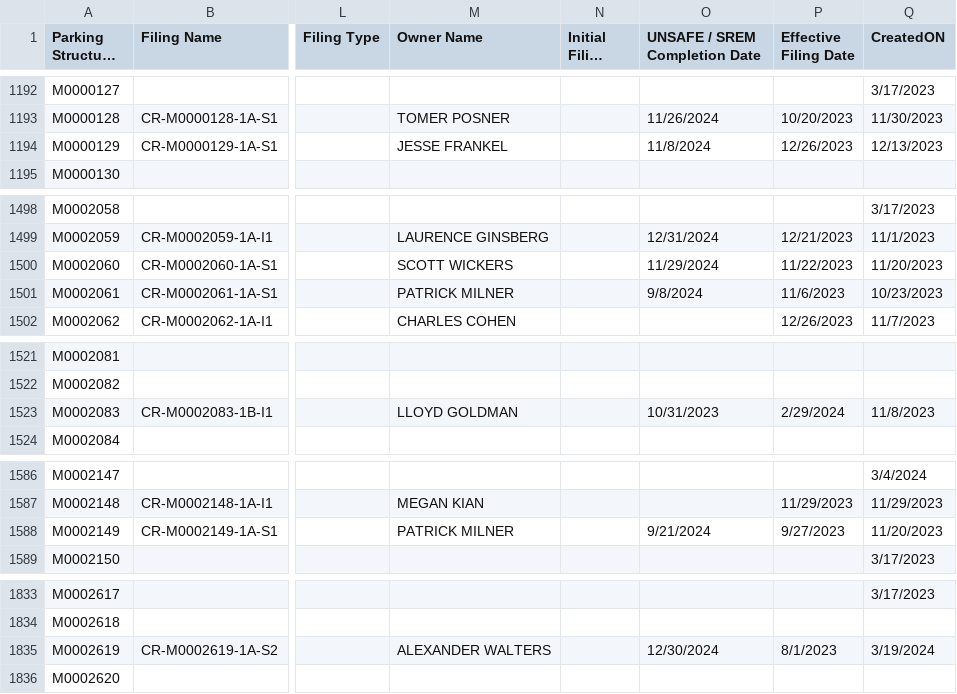
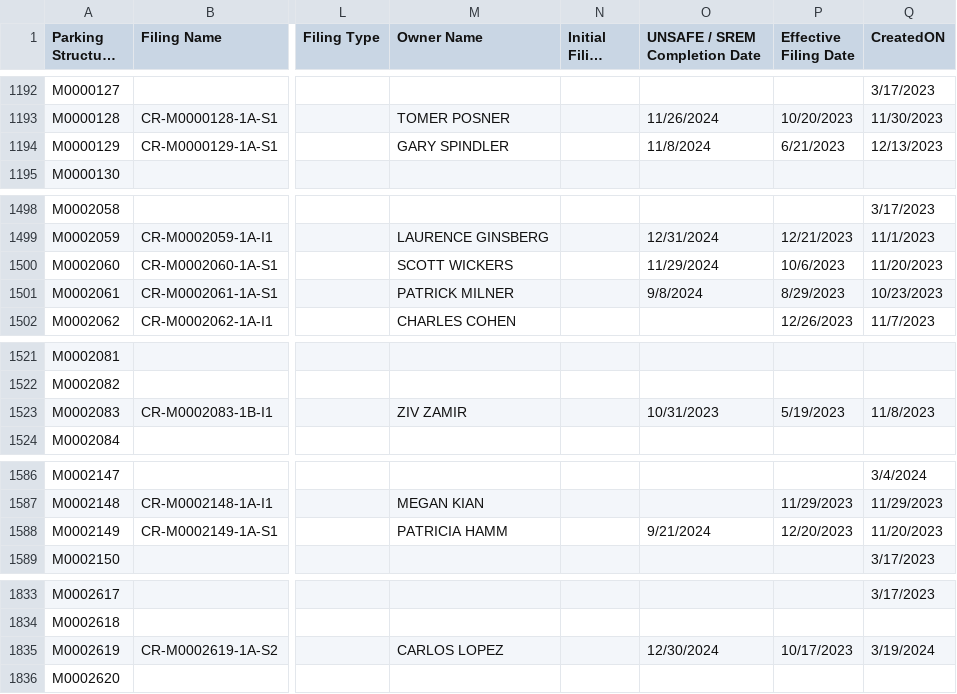
Before and after one commit to NYCDOB/ParkingStructures, a CSV file: data/ParkingStructureInspections_statusPending.csv, drawn as a sheet; only a part is shown, gaps mark what is left out; long unchanged cells end in …; the diff covers the shown part only; the diff names each change by its address in the sheet, - before the commit and + after, or states it on an @@ line.

```diff
--- a/data/ParkingStructureInspections_statusPending.csv
+++ b/data/ParkingStructureInspections_statusPending.csv
-M1194 (Owner Name): JESSE FRANKEL
+M1194 (Owner Name): GARY SPINDLER
-P1194 (Effective Filing Date): 12/26/2023
+P1194 (Effective Filing Date): 6/21/2023
-P1500 (Effective Filing Date): 11/22/2023
+P1500 (Effective Filing Date): 10/6/2023
-P1501 (Effective Filing Date): 11/6/2023
+P1501 (Effective Filing Date): 8/29/2023
-M1523 (Owner Name): LLOYD GOLDMAN
+M1523 (Owner Name): ZIV ZAMIR
-P1523 (Effective Filing Date): 2/29/2024
+P1523 (Effective Filing Date): 5/19/2023
-M1588 (Owner Name): PATRICK MILNER
+M1588 (Owner Name): PATRICIA HAMM
-P1588 (Effective Filing Date): 9/27/2023
+P1588 (Effective Filing Date): 12/20/2023
-M1835 (Owner Name): ALEXANDER WALTERS
+M1835 (Owner Name): CARLOS LOPEZ
-P1835 (Effective Filing Date): 8/1/2023
+P1835 (Effective Filing Date): 10/17/2023
```
Also changed, not shown: 42 edited cells elsewhere in this file.
